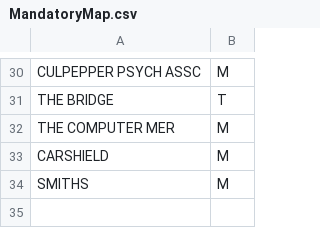
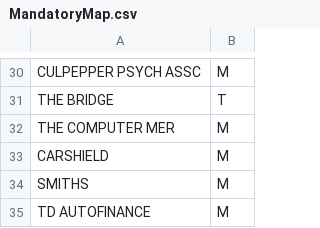
Before and after one commit to jbyrnescu/finance, a CSV file: MarkMandatory/MandatoryMap.csv, drawn as a sheet; only a part is shown, gaps mark what is left out.

Commit message:
added TD AUTOFINANCE to Mandatory map

```diff
--- a/MarkMandatory/MandatoryMap.csv
+++ b/MarkMandatory/MandatoryMap.csv
@@ -34 +34,2 @@ CARSHIELD,M
 SMITHS,M
+TD AUTOFINANCE,M
```
Also changed, not shown: 1 other file.
